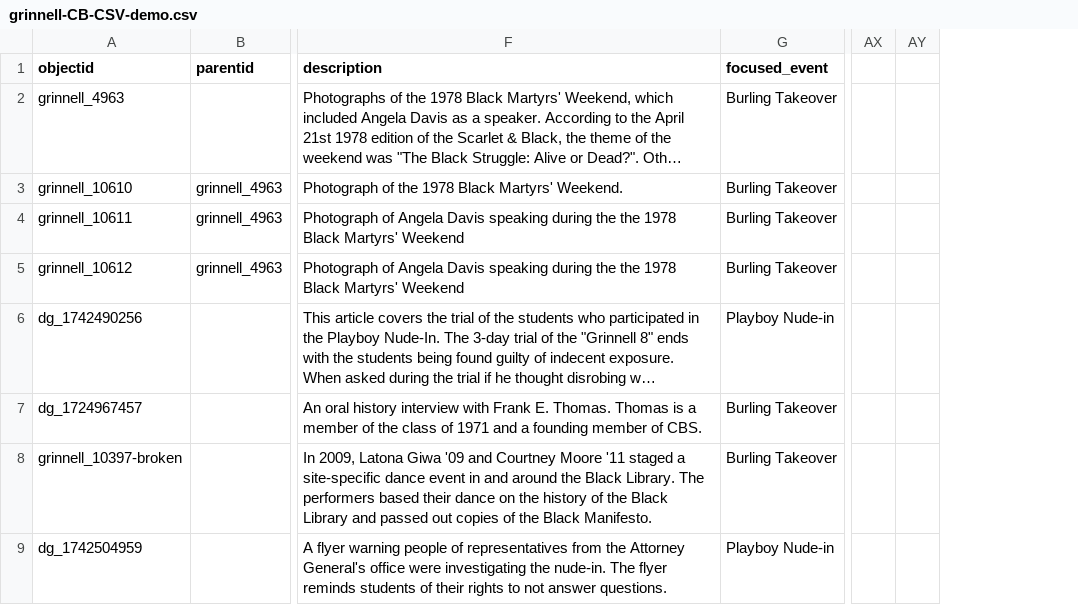
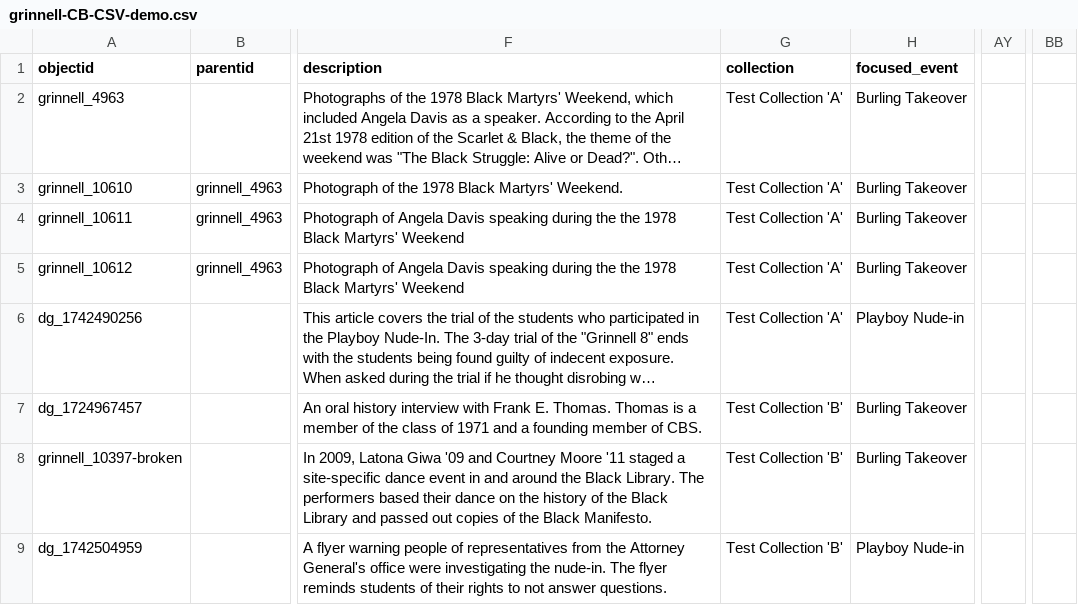
Before and after one commit to Digital-Grinnell/collectionbuilder-csv, a CSV file: _data/grinnell-CB-CSV-demo.csv, drawn as a sheet; only a part is shown, gaps mark what is left out; long unchanged cells end in …; removed rows and columns are numbered as before the commit, all else as after; the diff names each change by its address in the sheet, - before the commit and + after, or states it on an @@ line.

Commit message:
Added "collection" to metadata and as a "browse-by" cloud page, plus theme improvements.

```diff
--- a/_data/grinnell-CB-CSV-demo.csv
+++ b/_data/grinnell-CB-CSV-demo.csv
+column G (collection), rows 2-9: Test Collection 'A' | Test Collection 'A' | Test Collection 'A' | Test Collection 'A' | Test Collection 'A' | Test Collection 'B' | Test Collection 'B' | Test Collection 'B'
-column AY, empty
+column BB, empty
```
Also changed, not shown: _data/config-browse.csv, _data/config-metadata.csv, 5 other files.
